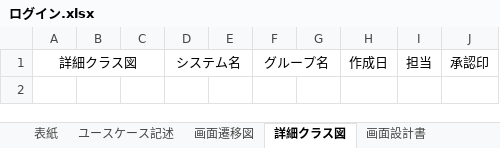
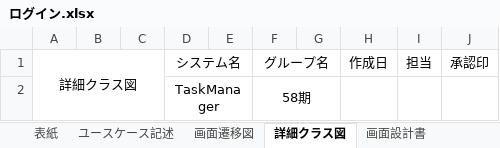
Before and after one commit to comsize-yutohonda/TaskManager, an Excel workbook: 詳細設計書/ログイン.xlsx, sheet 詳細クラス図, drawn as a sheet; values as stored, in another font and other column widths than the file's, no borders; charts and pictures not drawn; the diff names each change by its address in the sheet, - before the commit and + after, or states it on an @@ line.

```diff
--- a/詳細設計書/ログイン.xlsx (sheet 詳細クラス図)
+++ b/詳細設計書/ログイン.xlsx (sheet 詳細クラス図)
+row 2:  |  |  | TaskManager |  | 58期
```
Also changed, not shown: sheet 画面設計書, sheet ユースケース記述, sheet 画面遷移図, other sheet tabs, charts or pictures, 詳細設計書/ログアウト.xlsx.
